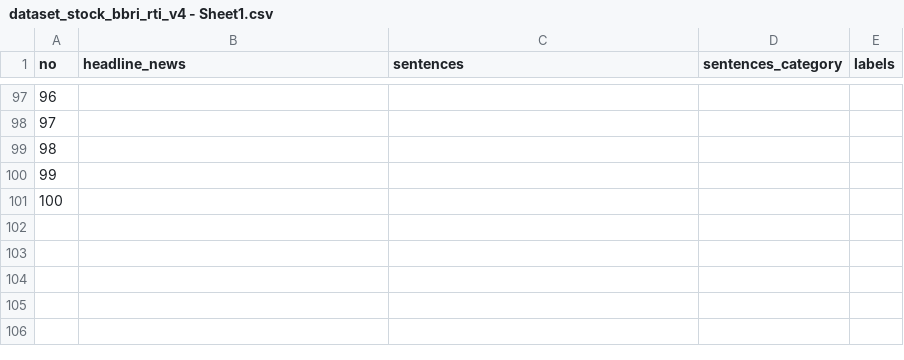
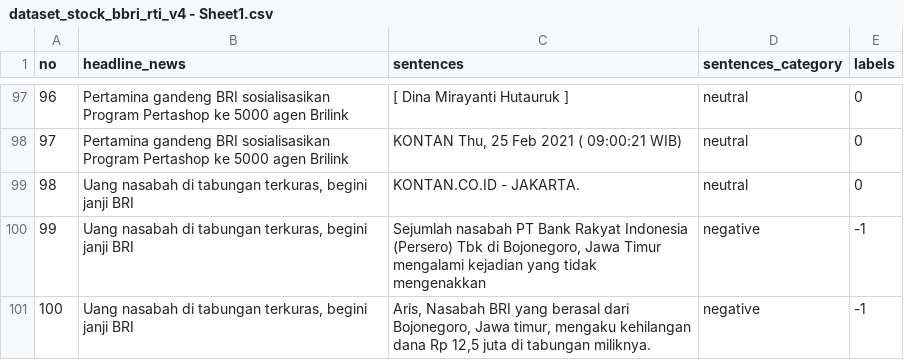
Before and after one commit to nsyawali12/stockExchangesPrediction, a CSV file: dataset_stock_bbri_rti_v4 - Sheet1.csv, drawn as a sheet; only a part is shown, gaps mark what is left out; the diff covers the shown part only.

```diff
--- a/dataset_stock_bbri_rti_v4 - Sheet1.csv
+++ b/dataset_stock_bbri_rti_v4 - Sheet1.csv
@@ -97,5 +97,5 @@ no,headline_news,sentences,sentences_category,labels
-96,,,,
-97,,,,
-98,,,,
-99,,,,
-100,,,,
+96,Pertamina gandeng BRI sosialisasikan Program Pertashop ke 5000 agen Brilink,[ Dina Mirayanti Hutauruk ],neutral,0
+97,Pertamina gandeng BRI sosialisasikan Program Pertashop ke 5000 agen Brilink,"KONTAN Thu, 25 Feb 2021 ( 09:00:21 WIB)",neutral,0
+98,"Uang nasabah di tabungan terkuras, begini janji BRI",KONTAN.CO.ID - JAKARTA.,neutral,0
+99,"Uang nasabah di tabungan terkuras, begini janji BRI","Sejumlah nasabah PT Bank Rakyat Indonesia (Persero) Tbk di Bojonegoro, Jawa Timur mengalami kejadian yang tidak mengenakkan",negative,-1
+100,"Uang nasabah di tabungan terkuras, begini janji BRI","Aris, Nasabah BRI yang berasal dari Bojonegoro, Jawa timur, mengaku kehilangan dana Rp 12,5 juta di tabungan miliknya.",negative,-1
```
Also changed, not shown: 56 edited cells elsewhere in this file, dataset_stock_bbri_rti_v3 - Sheet1.csv.
